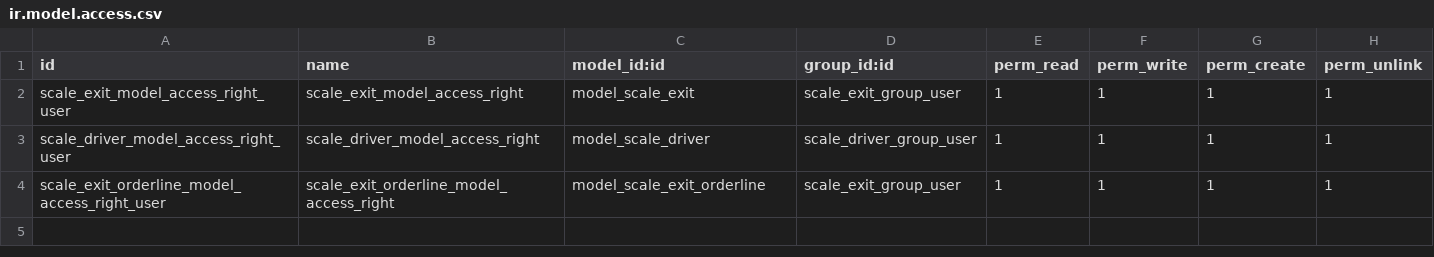
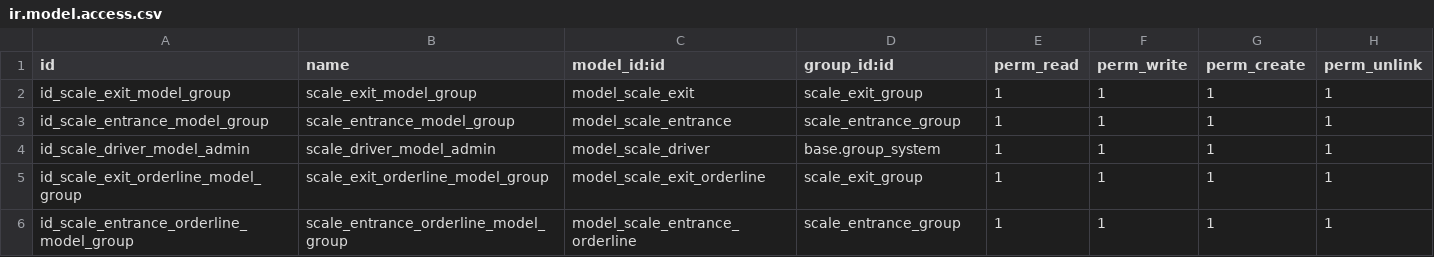
Before and after one commit to wissensc/wissensc, a CSV file: scale/security/ir.model.access.csv, drawn as a sheet.

Commit message:
[UPD] scale_entrance

```diff
--- a/scale/security/ir.model.access.csv
+++ b/scale/security/ir.model.access.csv
@@ -1,4 +1,6 @@
 id,name,model_id:id,group_id:id,perm_read,perm_write,perm_create,perm_unlink
-scale_exit_model_access_right_user,scale_exit_model_access_right,model_scale_exit,scale_exit_group_user,1,1,1,1
-scale_driver_model_access_right_user,scale_driver_model_access_right,model_scale_driver,scale_driver_group_user,1,1,1,1
-scale_exit_orderline_model_access_right_user,scale_exit_orderline_model_access_right,model_scale_exit_orderline,scale_exit_group_user,1,1,1,1
+id_scale_exit_model_group,scale_exit_model_group,model_scale_exit,scale_exit_group,1,1,1,1
+id_scale_entrance_model_group,scale_entrance_model_group,model_scale_entrance,scale_entrance_group,1,1,1,1
+id_scale_driver_model_admin,scale_driver_model_admin,model_scale_driver,base.group_system,1,1,1,1
+id_scale_exit_orderline_model_group,scale_exit_orderline_model_group,model_scale_exit_orderline,scale_exit_group,1,1,1,1
+id_scale_entrance_orderline_model_group,scale_entrance_orderline_model_group,model_scale_entrance_orderline,scale_entrance_group,1,1,1,1
```
Also changed, not shown: 12 other files.
